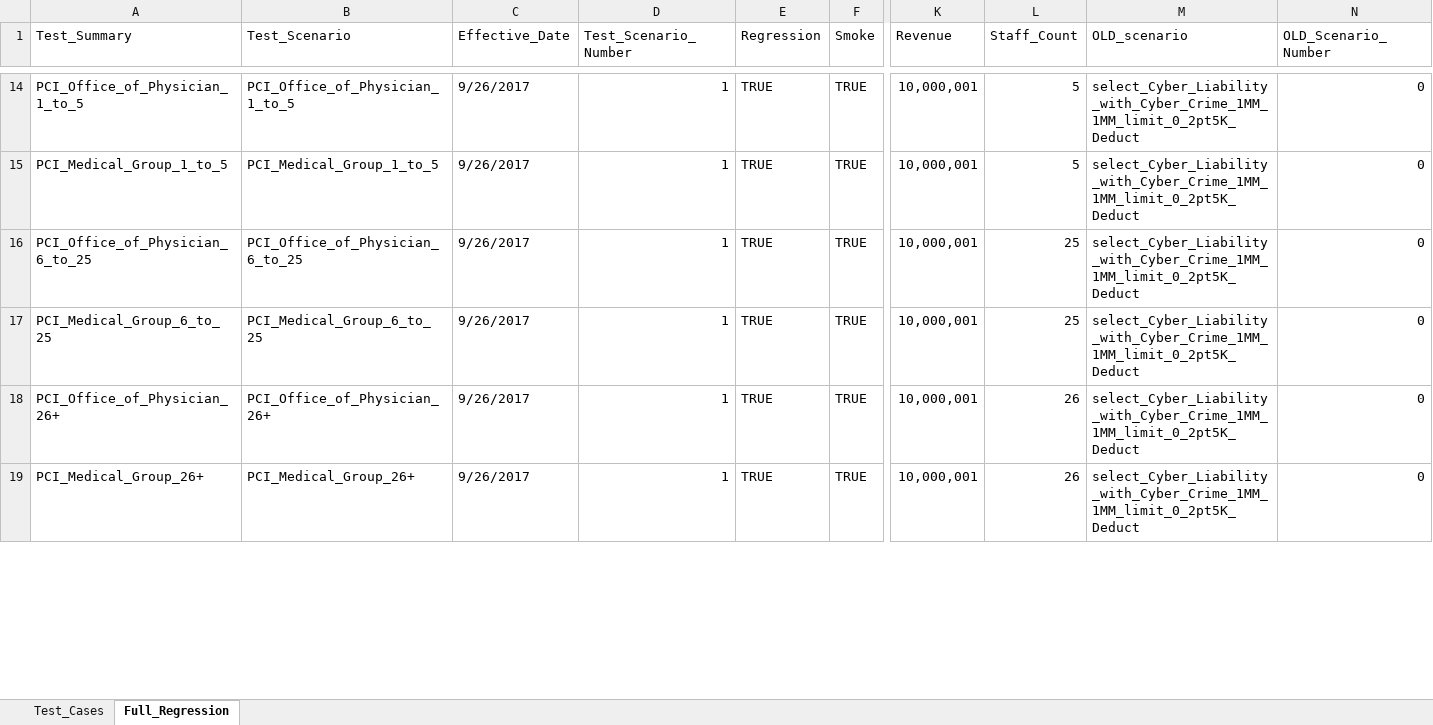
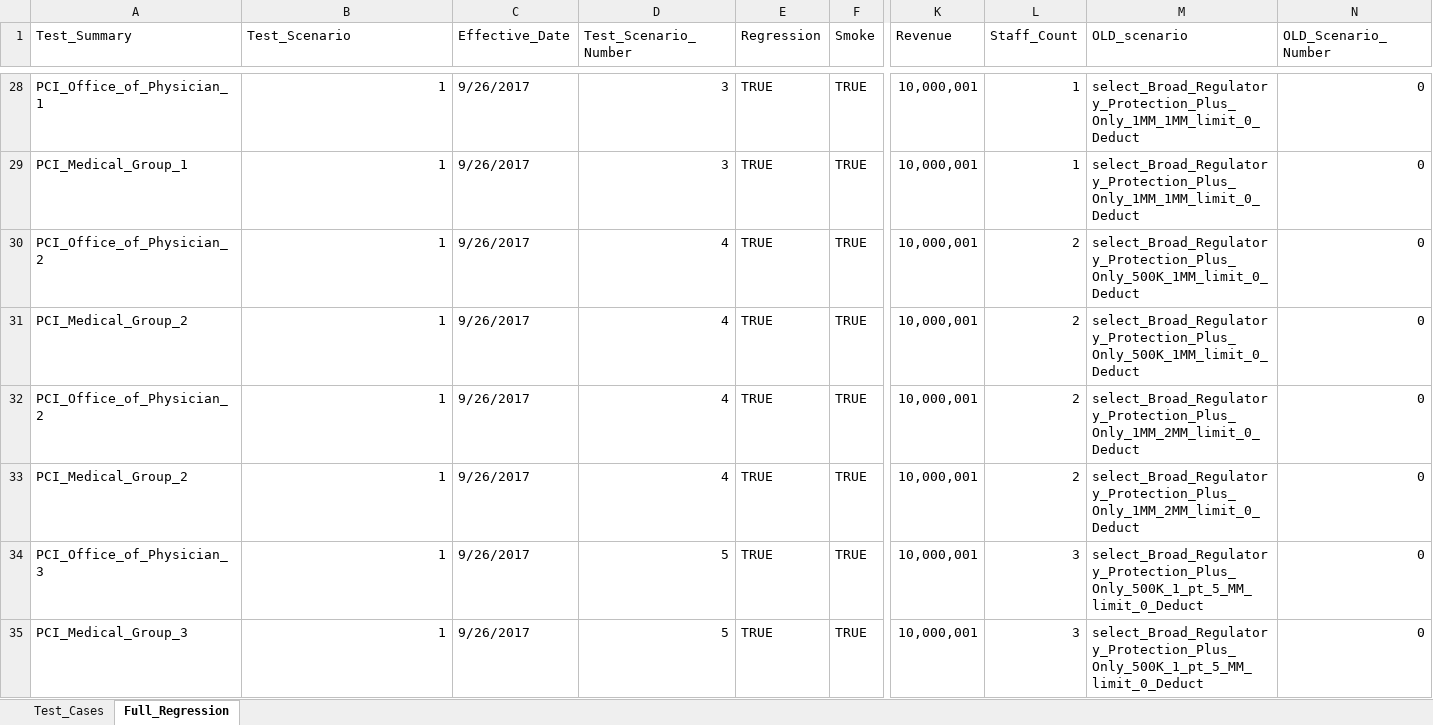
Before and after one commit to kenito2050/Python-Page-Object-Framework-Example, an Excel workbook: utilities/Excel_Sheets/Products/CYB_OMIC.xlsx, sheet Full_Regression, drawn as a sheet; only a part is shown, gaps mark what is left out; values as stored, in another font and other column widths than the file's, no cell formats; addresses are those after the commit; rows hold the shown columns only; the diff covers the shown part only; the diff names each change by its address in the sheet, - before the commit and + after, or states it on an @@ line.

```diff
--- a/utilities/Excel_Sheets/Products/CYB_OMIC.xlsx (sheet Full_Regression)
+++ b/utilities/Excel_Sheets/Products/CYB_OMIC.xlsx (sheet Full_Regression)
-A28 (Test_Summary): PCI_Office_of_Physician_1_to_5
+A28 (Test_Summary): PCI_Office_of_Physician_1
-B28 (Test_Scenario): PCI_Office_of_Physician_1_to_5
+B28 (Test_Scenario): 1
-D28:D29 (Test_Scenario_Number): 1
+D28:D29 (Test_Scenario_Number): 3
-L28:L29 (Staff_Count): 5
+L28:L29 (Staff_Count): 1
-M28:M29 (OLD_scenario): select_Cyber_Liability_with_Cyber_Crime_1MM_1MM_limit_0_2pt5K_Deduct
+M28:M29 (OLD_scenario): select_Broad_Regulatory_Protection_Plus_Only_1MM_1MM_limit_0_Deduct
-A29 (Test_Summary): PCI_Medical_Group_1_to_5
+A29 (Test_Summary): PCI_Medical_Group_1
-B29 (Test_Scenario): PCI_Medical_Group_1_to_5
+B29 (Test_Scenario): 1
-A30 (Test_Summary): PCI_Office_of_Physician_6_to_25
+A30 (Test_Summary): PCI_Office_of_Physician_2
-B30 (Test_Scenario): PCI_Office_of_Physician_6_to_25
+B30 (Test_Scenario): 1
-D30:D33 (Test_Scenario_Number): 1
+D30:D33 (Test_Scenario_Number): 4
-L30:L31 (Staff_Count): 25
+L30:L31 (Staff_Count): 2
-M30:M31 (OLD_scenario): select_Cyber_Liability_with_Cyber_Crime_1MM_1MM_limit_0_2pt5K_Deduct
+M30:M31 (OLD_scenario): select_Broad_Regulatory_Protection_Plus_Only_500K_1MM_limit_0_Deduct
-A31 (Test_Summary): PCI_Medical_Group_6_to_25
+A31 (Test_Summary): PCI_Medical_Group_2
-B31 (Test_Scenario): PCI_Medical_Group_6_to_25
+B31 (Test_Scenario): 1
-A32 (Test_Summary): PCI_Office_of_Physician_26+
+A32 (Test_Summary): PCI_Office_of_Physician_2
-B32 (Test_Scenario): PCI_Office_of_Physician_26+
+B32 (Test_Scenario): 1
-L32:L33 (Staff_Count): 26
+L32:L33 (Staff_Count): 2
-M32:M33 (OLD_scenario): select_Cyber_Liability_with_Cyber_Crime_1MM_1MM_limit_0_2pt5K_Deduct
+M32:M33 (OLD_scenario): select_Broad_Regulatory_Protection_Plus_Only_1MM_2MM_limit_0_Deduct
-A33 (Test_Summary): PCI_Medical_Group_26+
+A33 (Test_Summary): PCI_Medical_Group_2
-B33 (Test_Scenario): PCI_Medical_Group_26+
+B33 (Test_Scenario): 1
+row 34: PCI_Office_of_Physician_3 | 1 | 9/26/2017 | 5 | TRUE | TRUE | 10,000,001 | 3 | select_Broad_Regulatory_Protection_Plus_Only_500K_1_pt_5_MM_limit_0_Deduct | 0
+row 35: PCI_Medical_Group_3 | 1 | 9/26/2017 | 5 | TRUE | TRUE | 10,000,001 | 3 | select_Broad_Regulatory_Protection_Plus_Only_500K_1_pt_5_MM_limit_0_Deduct | 0
```
Also changed, not shown: 22 added rows and 259 edited cells elsewhere in this sheet, sheet Test_Cases, cell formats, 33 other files.
